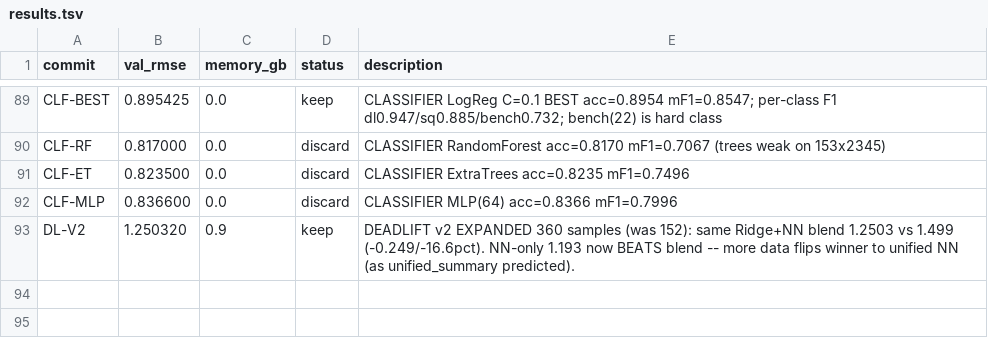
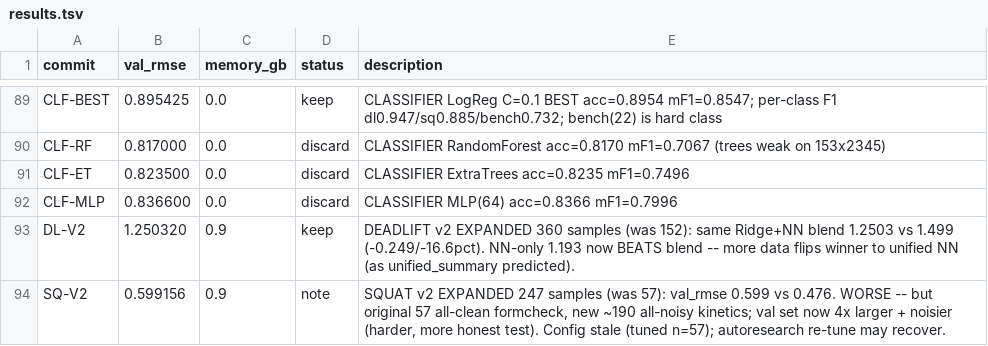
Before and after one commit to Theoya/autoresearch, a TSV file: results.tsv, drawn as a sheet; only a part is shown, gaps mark what is left out.

Commit message:
Squat v2: 247 samples -> 0.599 (was 0.476 on 57); honest regression from clean->kinetics distribution shift

```diff
--- a/results.tsv
+++ b/results.tsv
@@ -93 +93,2 @@ CLF-MLP	0.836600	0.0	discard	CLASSIFIER MLP(64) acc=0.8366 mF1=0.7996
 DL-V2	1.250320	0.9	keep	DEADLIFT v2 EXPANDED 360 samples (was 152): same Ridge+NN blend 1.2503 vs 1.499 (-0.249/-16.6pct). NN-only 1.193 now BEATS blend -- more data flips winner to unified NN (as unified_summary predicted).
+SQ-V2	0.599156	0.9	note	SQUAT v2 EXPANDED 247 samples (was 57): val_rmse 0.599 vs 0.476. WORSE -- but original 57 all-clean formcheck, new ~190 all-noisy kinetics; val set now 4x larger + noisier (harder, more honest test). Config stale (tuned n=57); autoresearch re-tune may recover.
```
